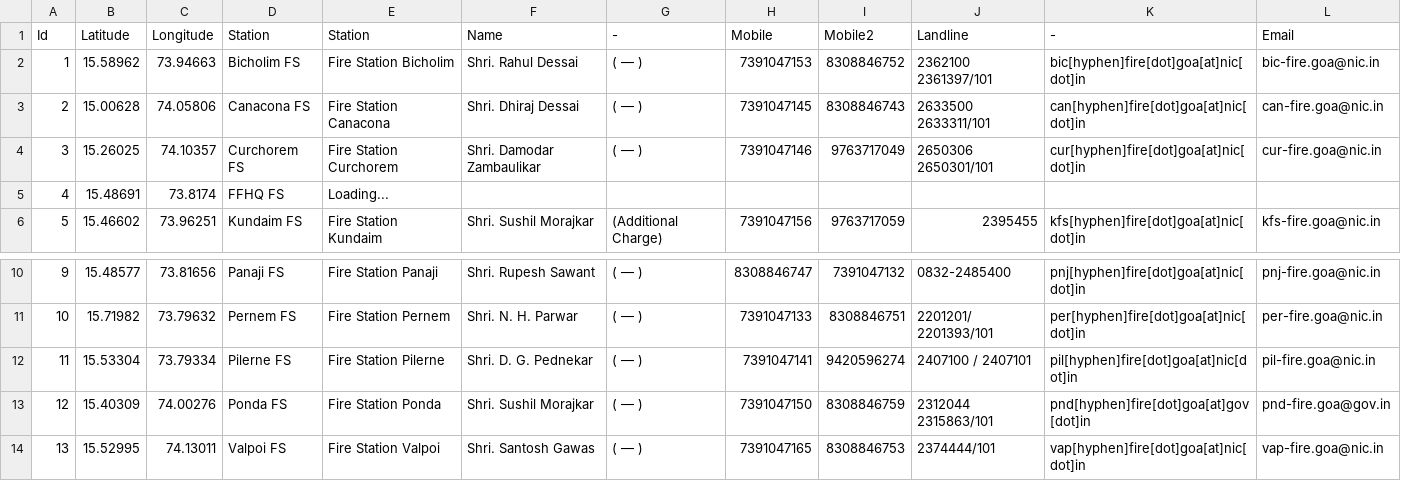
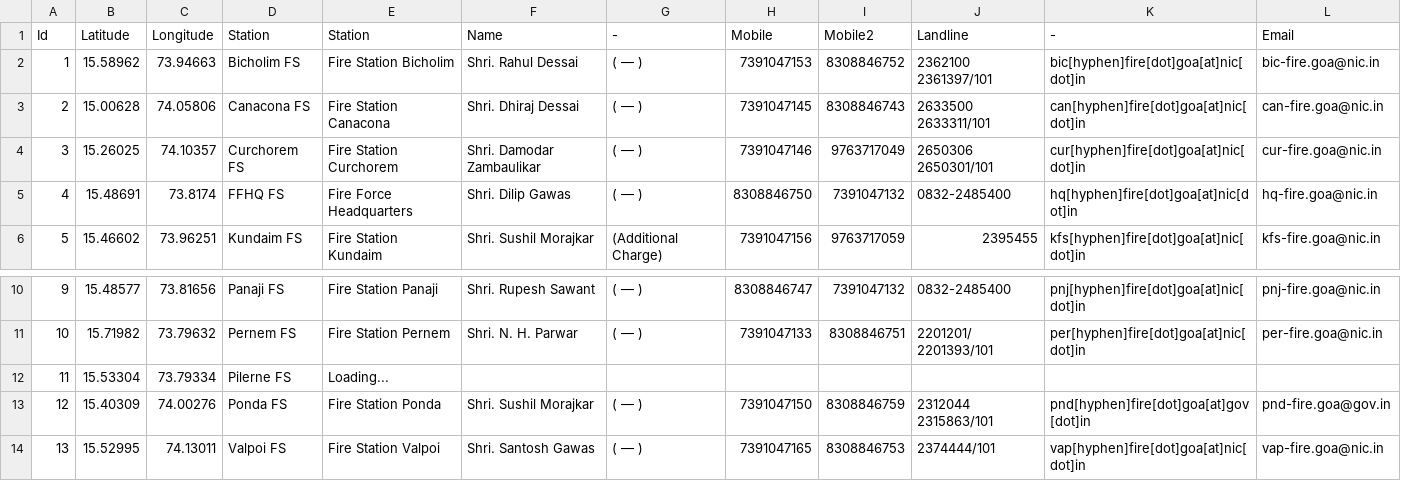
Before and after one commit to alansaviolobo/google-sheets-to-json-converter, a CSV file: data/Boats.csv, drawn as a sheet; only a part is shown, gaps mark what is left out.

```diff
--- a/data/Boats.csv
+++ b/data/Boats.csv
@@ -4,3 +4,3 @@ Id,Latitude,Longitude,Station,Station,Name,-,Mobile,Mobile2,Landline,-,Email
 3,15.26025,74.10357,Curchorem FS,Fire Station Curchorem,Shri. Damodar Zambaulikar,( — ),7391047146,9763717049,2650306 2650301/101,cur[hyphen]fire[dot]goa[at]nic[dot]in,cur-fire.goa@nic.in
-4,15.48691,73.8174,FFHQ FS,Loading...,,,,,,,
+4,15.48691,73.8174,FFHQ FS,Fire Force Headquarters,Shri. Dilip Gawas,( — ),8308846750,7391047132,0832-2485400,hq[hyphen]fire[dot]goa[at]nic[dot]in,hq-fire.goa@nic.in
 5,15.46602,73.96251,Kundaim FS,Fire Station Kundaim,Shri. Sushil Morajkar,(Additional Charge),7391047156,9763717059,2395455,kfs[hyphen]fire[dot]goa[at]nic[dot]in,kfs-fire.goa@nic.in
@@ -11,3 +11,3 @@ Id,Latitude,Longitude,Station,Station,Name,-,Mobile,Mobile2,Landline,-,Email
 10,15.71982,73.79632,Pernem FS,Fire Station Pernem,Shri. N. H. Parwar,( — ),7391047133,8308846751,2201201/ 2201393/101,per[hyphen]fire[dot]goa[at]nic[dot]in,per-fire.goa@nic.in
-11,15.53304,73.79334,Pilerne FS,Fire Station Pilerne,Shri. D. G. Pednekar,( — ),7391047141,9420596274,2407100 / 2407101,pil[hyphen]fire[dot]goa[at]nic[dot]in,pil-fire.goa@nic.in
+11,15.53304,73.79334,Pilerne FS,Loading...,,,,,,,
 12,15.40309,74.00276,Ponda FS,Fire Station Ponda,Shri. Sushil Morajkar,( — ),7391047150,8308846759,2312044 2315863/101,pnd[hyphen]fire[dot]goa[at]gov[dot]in,pnd-fire.goa@gov.in
```
Also changed, not shown: data/Dam-Levels.csv, data/Police-Stations.csv, 7 other files.
